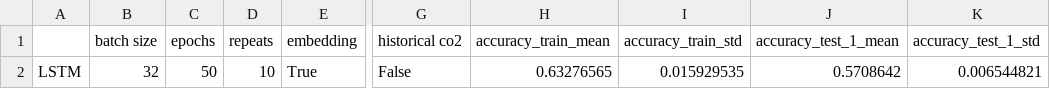
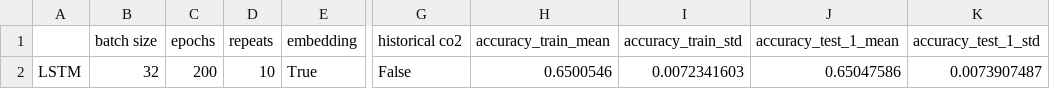
Before and after one commit to andrejbrova/CO2-Occupancy, a CSV file: models/results_Denmark/LSTM_embedding.csv, drawn as a sheet; only a part is shown, gaps mark what is left out; the diff names each change by its address in the sheet, - before the commit and + after, or states it on an @@ line.

Commit message:
new model results

```diff
--- a/models/results_Denmark/LSTM_embedding.csv
+++ b/models/results_Denmark/LSTM_embedding.csv
-C2 (epochs): 50
+C2 (epochs): 200
-H2 (accuracy_train_mean): 0.63276565
+H2 (accuracy_train_mean): 0.6500546
-I2 (accuracy_train_std): 0.015929535
+I2 (accuracy_train_std): 0.0072341603
-J2 (accuracy_test_1_mean): 0.5708642
+J2 (accuracy_test_1_mean): 0.65047586
-K2 (accuracy_test_1_std): 0.006544821
+K2 (accuracy_test_1_std): 0.0073907487
```
Also changed, not shown: models/results_Denmark/autoencoder_embedding.csv, 18 other files.
